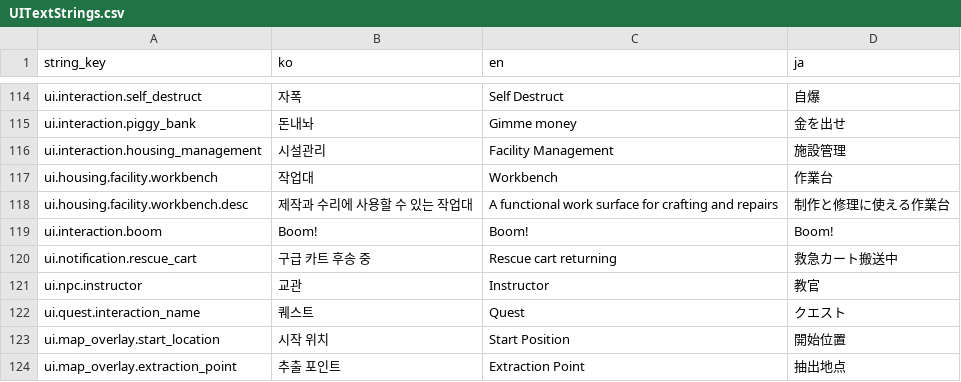
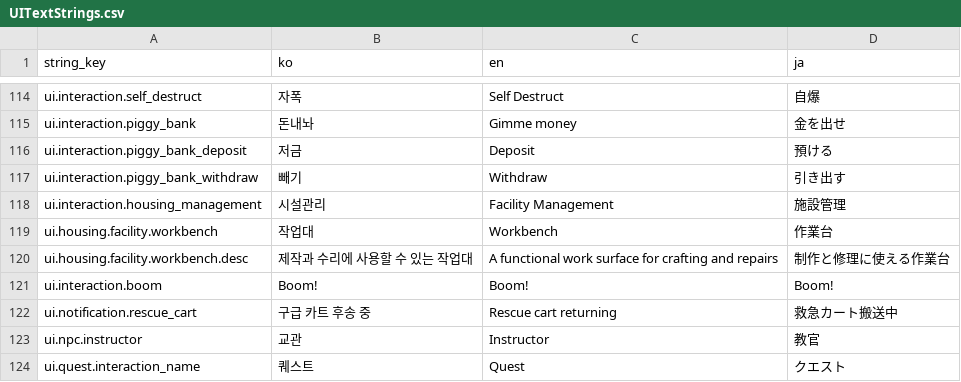
Before and after one commit to octopus7/extraction_shooter, a CSV file: TunaSweeper/Content/Data/UITextStrings.csv, drawn as a sheet; only a part is shown, gaps mark what is left out; the shorter side is filled out with more unchanged rows; the diff names each change by its address in the sheet, - before the commit and + after, or states it on an @@ line.

```diff
--- a/TunaSweeper/Content/Data/UITextStrings.csv
+++ b/TunaSweeper/Content/Data/UITextStrings.csv
+row 116: ui.interaction.piggy_bank_deposit | 저금 | Deposit | 預ける
+row 117: ui.interaction.piggy_bank_withdraw | 빼기 | Withdraw | 引き出す
```
Also changed, not shown: TunaSweeper/Content/Data/ItemNameStrings.csv, 24 other files.
